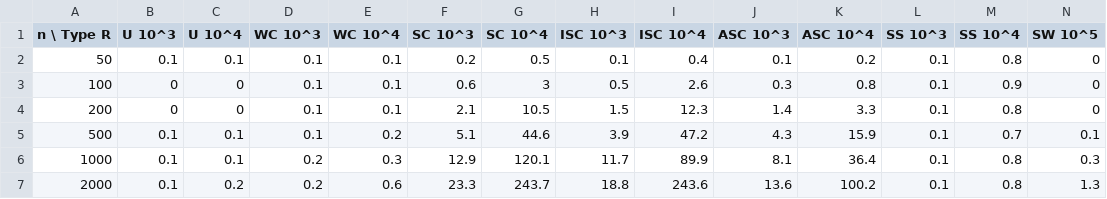
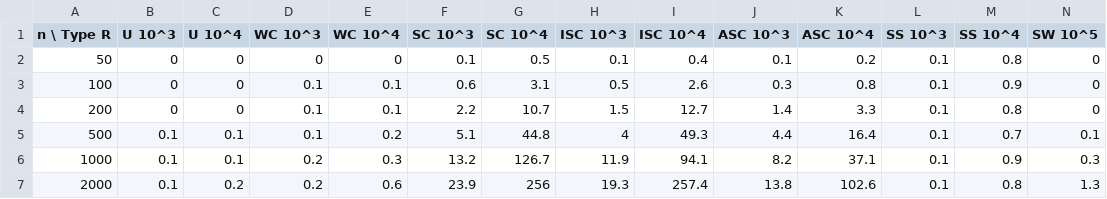
Before and after one commit to fontanf/knapsacksolver, a CSV file: bench/minknap_easy.csv, drawn as a sheet; only a part is shown; the diff covers the shown part only.

```diff
--- a/bench/minknap_easy.csv
+++ b/bench/minknap_easy.csv
@@ -1,7 +1,7 @@
 n \ Type R,U 10^3,U 10^4,WC 10^3,WC 10^4,SC 10^3,SC 10^4,ISC 10^3,ISC 10^4,ASC 10^3,ASC 10^4,SS 10^3,SS 10^4,SW 10^5
-50,0.1,0.1,0.1,0.1,0.2,0.5,0.1,0.4,0.1,0.2,0.1,0.8,0
-100,0,0,0.1,0.1,0.6,3,0.5,2.6,0.3,0.8,0.1,0.9,0
-200,0,0,0.1,0.1,2.1,10.5,1.5,12.3,1.4,3.3,0.1,0.8,0
-500,0.1,0.1,0.1,0.2,5.1,44.6,3.9,47.2,4.3,15.9,0.1,0.7,0.1
-1000,0.1,0.1,0.2,0.3,12.9,120.1,11.7,89.9,8.1,36.4,0.1,0.8,0.3
-2000,0.1,0.2,0.2,0.6,23.3,243.7,18.8,243.6,13.6,100.2,0.1,0.8,1.3
+50,0,0,0,0,0.1,0.5,0.1,0.4,0.1,0.2,0.1,0.8,0
+100,0,0,0.1,0.1,0.6,3.1,0.5,2.6,0.3,0.8,0.1,0.9,0
+200,0,0,0.1,0.1,2.2,10.7,1.5,12.7,1.4,3.3,0.1,0.8,0
+500,0.1,0.1,0.1,0.2,5.1,44.8,4,49.3,4.4,16.4,0.1,0.7,0.1
+1000,0.1,0.1,0.2,0.3,13.2,126.7,11.9,94.1,8.2,37.1,0.1,0.9,0.3
+2000,0.1,0.2,0.2,0.6,23.9,256,19.3,257.4,13.8,102.6,0.1,0.8,1.3
```
Also changed, not shown: 17 edited cells elsewhere in this file, 12 other files.
